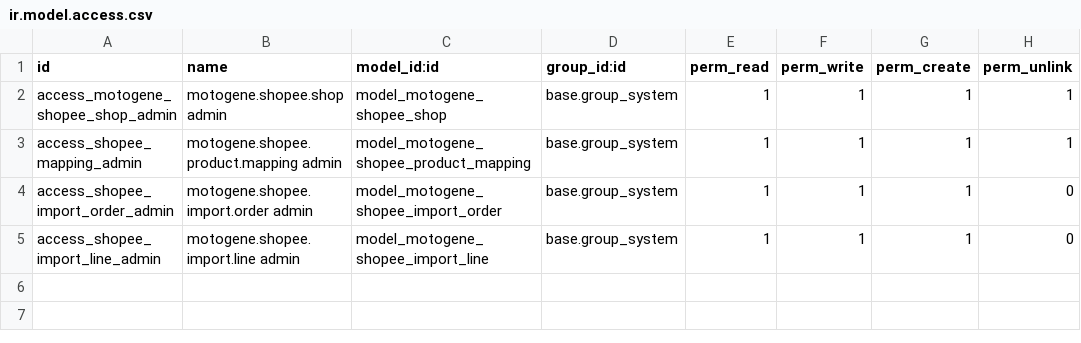
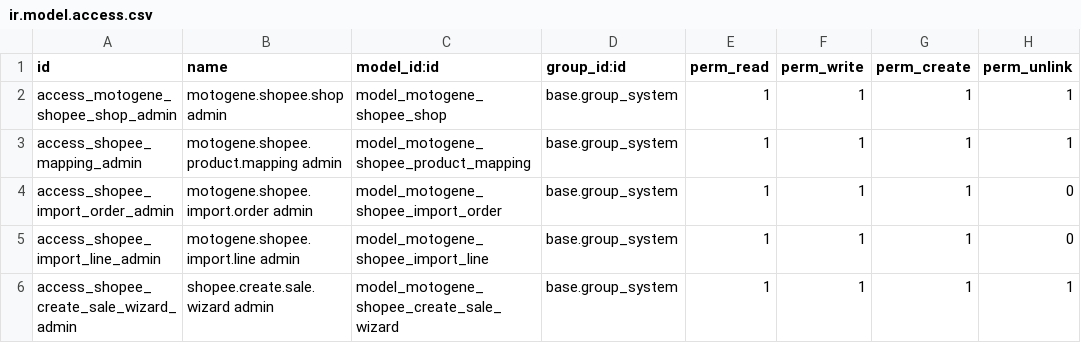
Before and after one commit to wanbadreen/odoo_module_custom_by_wan, a CSV file: motogene_shopee_integration/security/ir.model.access.csv, drawn as a sheet.

Commit message:
Wire guarded Phase 3A draft SO: security/ir.model.access.csv

```diff
--- a/motogene_shopee_integration/security/ir.model.access.csv
+++ b/motogene_shopee_integration/security/ir.model.access.csv
@@ -5 +5,2 @@ access_shopee_import_order_admin,motogene.shopee.import.order admin,model_motoge
 access_shopee_import_line_admin,motogene.shopee.import.line admin,model_motogene_shopee_import_line,base.group_system,1,1,1,0
+access_shopee_create_sale_wizard_admin,shopee.create.sale.wizard admin,model_motogene_shopee_create_sale_wizard,base.group_system,1,1,1,1
```
